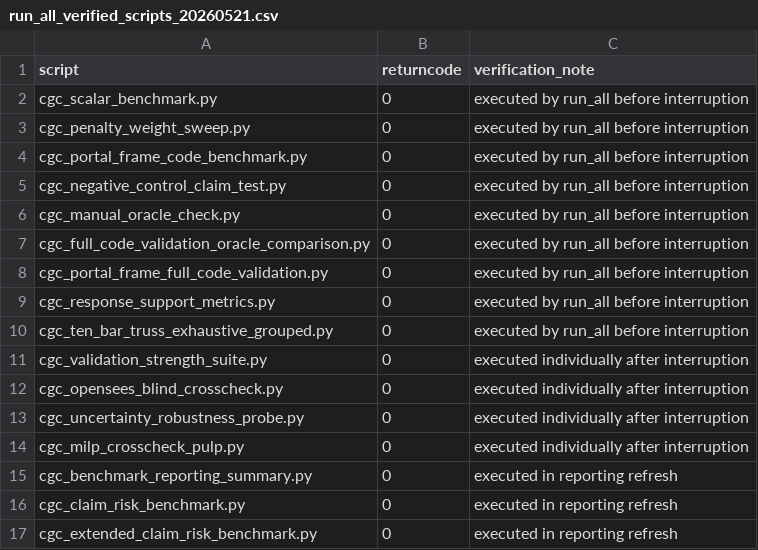
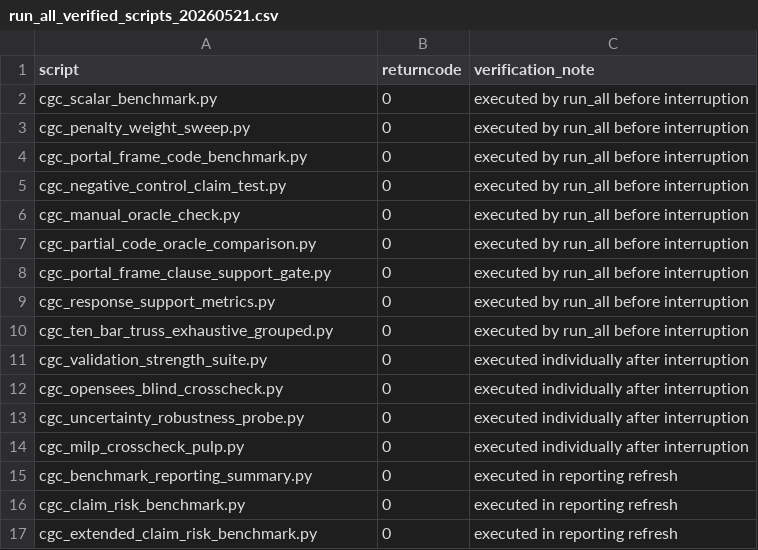
Before and after one commit to gabrielmontufar/article-114-optimization-and-engineering-claim-admissibility, a CSV file: run_all_verified_scripts_20260521.csv, drawn as a sheet.

```diff
--- a/run_all_verified_scripts_20260521.csv
+++ b/run_all_verified_scripts_20260521.csv
@@ -6,4 +6,4 @@ cgc_negative_control_claim_test.py,0,executed by run_all before interruption
 cgc_manual_oracle_check.py,0,executed by run_all before interruption
-cgc_full_code_validation_oracle_comparison.py,0,executed by run_all before interruption
-cgc_portal_frame_full_code_validation.py,0,executed by run_all before interruption
+cgc_partial_code_oracle_comparison.py,0,executed by run_all before interruption
+cgc_portal_frame_clause_support_gate.py,0,executed by run_all before interruption
 cgc_response_support_metrics.py,0,executed by run_all before interruption
```
Also changed, not shown: cgc_aisc_claim_gate_summary.csv, cgc_benchmark_reporting_summary.csv, 36 other files.
